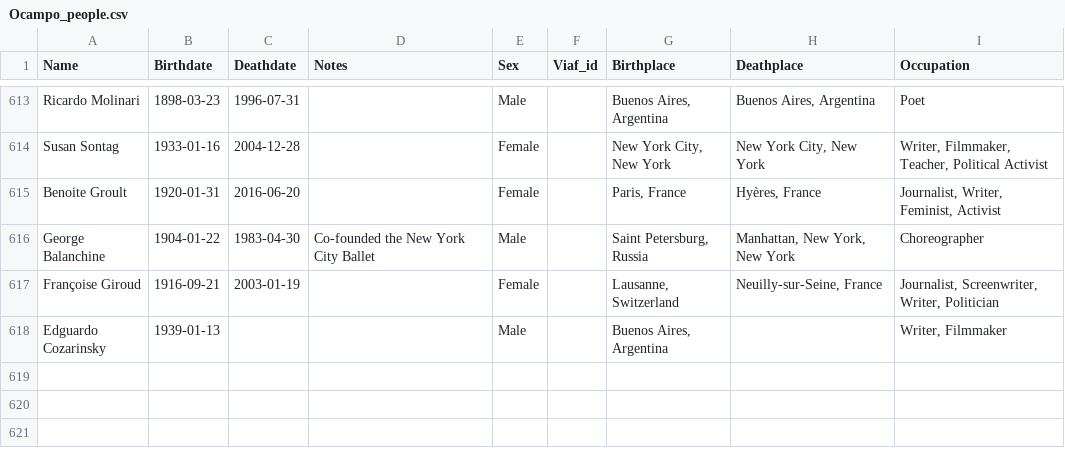
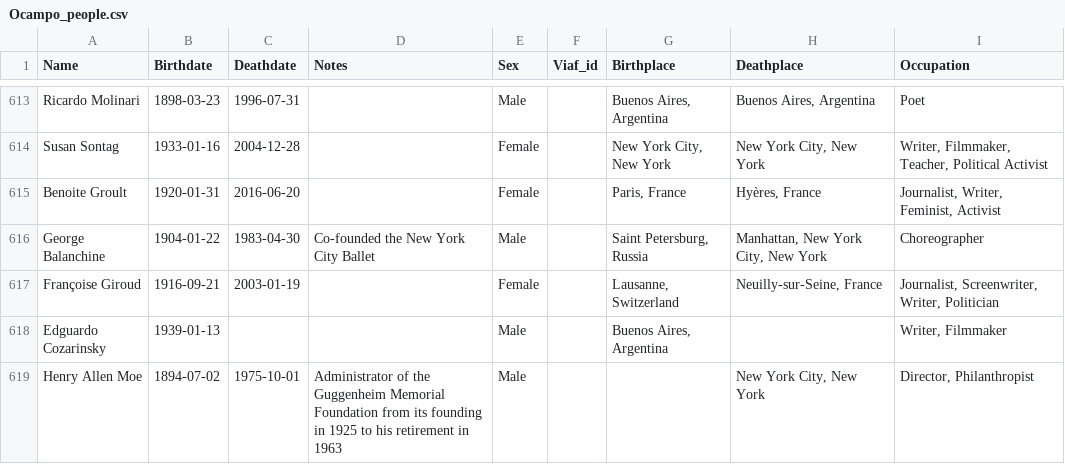
Before and after one commit to norabenedict/ocampo-database, a CSV file: Ocampo_people.csv, drawn as a sheet; only a part is shown, gaps mark what is left out; the diff covers the shown part only.

```diff
--- a/Ocampo_people.csv
+++ b/Ocampo_people.csv
@@ -615,4 +615,5 @@ Susan Sontag,1933-01-16,2004-12-28,,Female,,"New York City, New York","New York
 Benoite Groult,1920-01-31,2016-06-20,,Female,,"Paris, France","Hyères, France","Journalist, Writer, Feminist, Activist"
-George Balanchine,1904-01-22,1983-04-30,Co-founded the New York City Ballet,Male,,"Saint Petersburg, Russia","Manhattan, New York, New York",Choreographer
+George Balanchine,1904-01-22,1983-04-30,Co-founded the New York City Ballet,Male,,"Saint Petersburg, Russia","Manhattan, New York City, New York",Choreographer
 Françoise Giroud,1916-09-21,2003-01-19,,Female,,"Lausanne, Switzerland","Neuilly-sur-Seine, France","Journalist, Screenwriter, Writer, Politician"
 Edguardo Cozarinsky,1939-01-13,,,Male,,"Buenos Aires, Argentina",,"Writer, Filmmaker"
+Henry Allen Moe,1894-07-02,1975-10-01,Administrator of the Guggenheim Memorial Foundation from its founding in 1925 to his retirement in 1963,Male,,,"New York City, New York","Director, Philanthropist"
```
Also changed, not shown: 3 added rows and 7 edited cells elsewhere in this file, Ocampo_contribution.csv, 15 other files.
